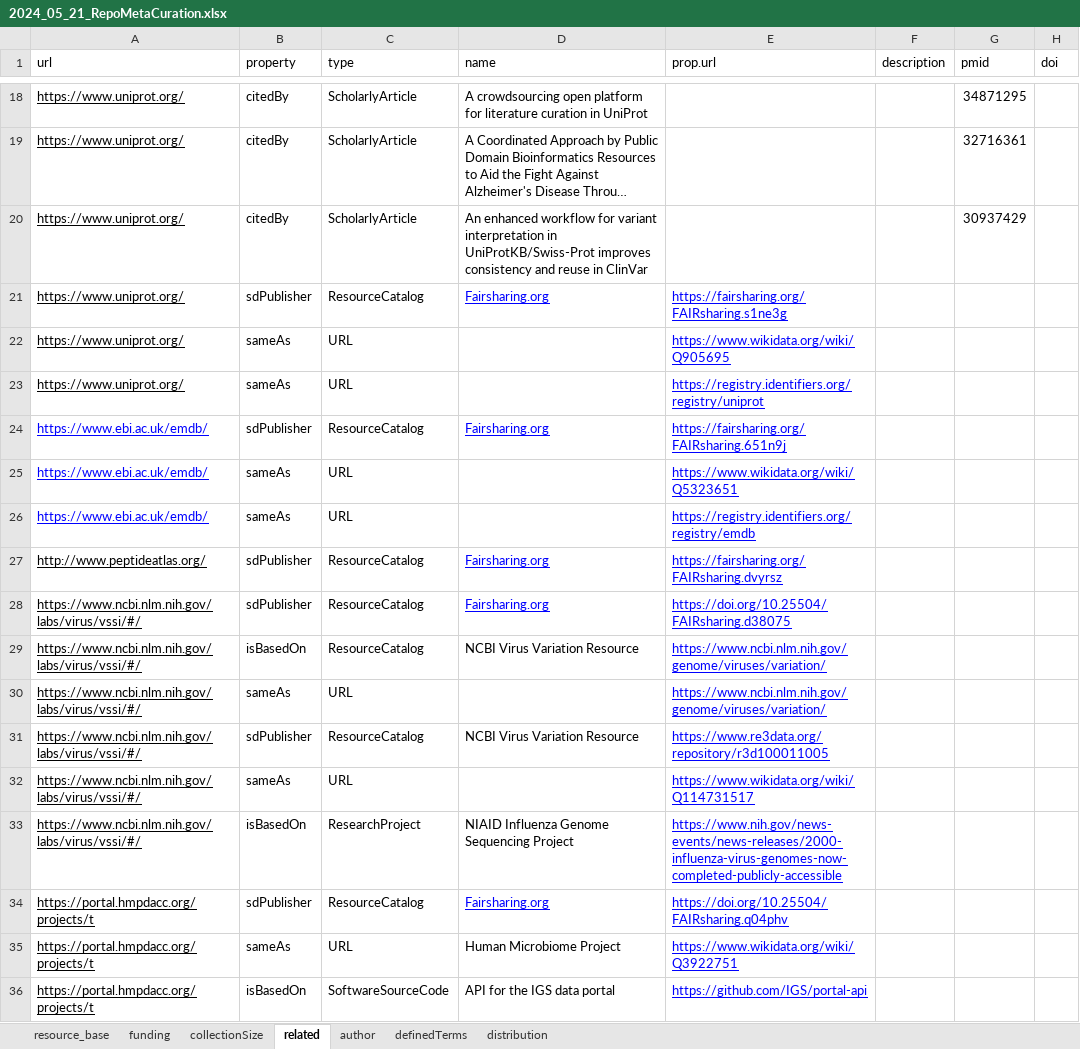
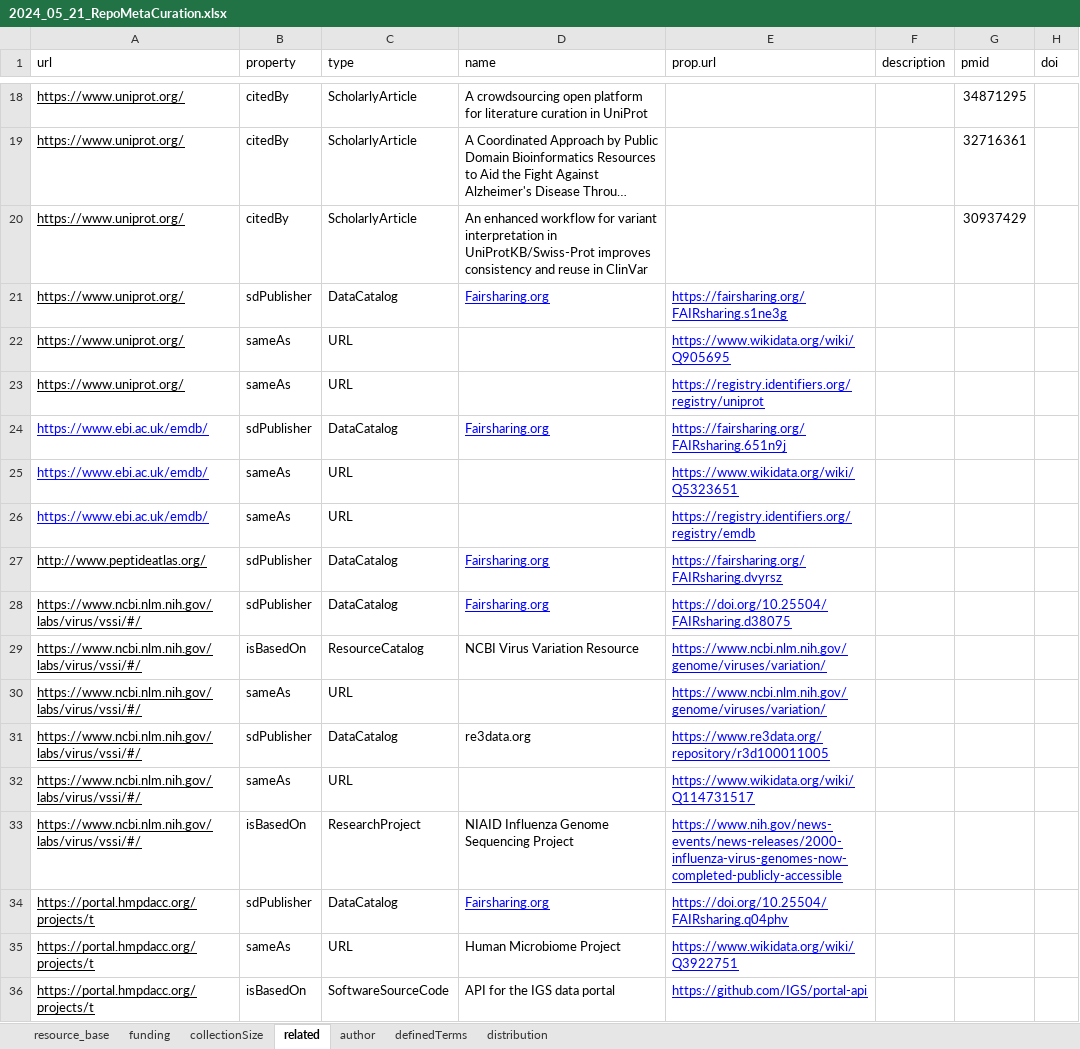
Before and after one commit to gtsueng/nde_meta_batch_converter, an Excel workbook: data/2024_05_21_RepoMetaCuration.xlsx, sheet related, drawn as a sheet; only a part is shown, gaps mark what is left out; long unchanged cells end in …; values as stored, in another font and other column widths than the file's, no borders; the diff names each change by its address in the sheet, - before the commit and + after, or states it on an @@ line.

Commit message:
update sdPublisher field to use Data Catalog type

```diff
--- a/data/2024_05_21_RepoMetaCuration.xlsx (sheet related)
+++ b/data/2024_05_21_RepoMetaCuration.xlsx (sheet related)
-C21 (type): ResourceCatalog
+C21 (type): DataCatalog
-C24 (type): ResourceCatalog
+C24 (type): DataCatalog
-C27:C28 (type): ResourceCatalog
+C27:C28 (type): DataCatalog
-C31 (type): ResourceCatalog
+C31 (type): DataCatalog
-D31 (name): NCBI Virus Variation Resource
+D31 (name): re3data.org
-C34 (type): ResourceCatalog
+C34 (type): DataCatalog
```
Also changed, not shown: data/2024_05_14_RepoMetaCuration.xlsx.
